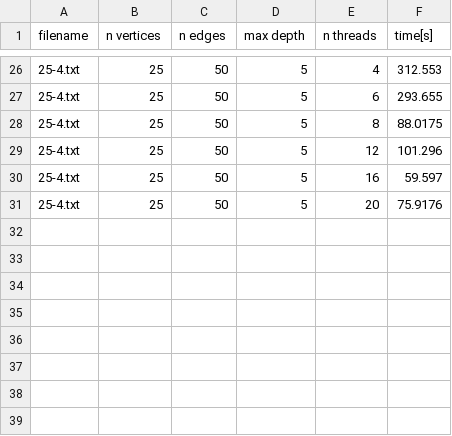
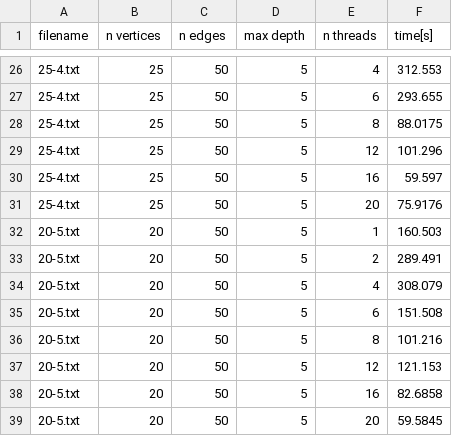
Before and after one commit to tomaspetricek/parallel-maximum-bipartite-subgraphs-search, a CSV file: results/parallel-data-res.csv, drawn as a sheet; only a part is shown, gaps mark what is left out; the diff names each change by its address in the sheet, - before the commit and + after, or states it on an @@ line.

```diff
--- a/results/parallel-data-res.csv
+++ b/results/parallel-data-res.csv
+row 32: 20-5.txt | 20 | 50 | 5 | 1 | 160.503
+row 33: 20-5.txt | 20 | 50 | 5 | 2 | 289.491
+row 34: 20-5.txt | 20 | 50 | 5 | 4 | 308.079
+row 35: 20-5.txt | 20 | 50 | 5 | 6 | 151.508
+row 36: 20-5.txt | 20 | 50 | 5 | 8 | 101.216
+row 37: 20-5.txt | 20 | 50 | 5 | 12 | 121.153
+row 38: 20-5.txt | 20 | 50 | 5 | 16 | 82.6858
+row 39: 20-5.txt | 20 | 50 | 5 | 20 | 59.5845
```
Also changed, not shown: results/distributed-res.csv, results/parallel-task-res.csv, 1 other file.
